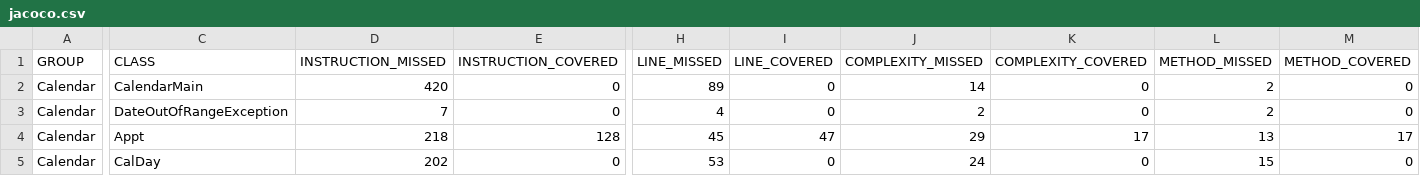
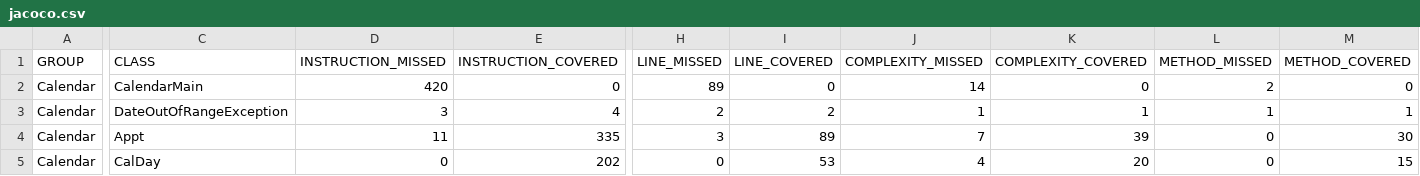
Before and after one commit to RobJShannon/CS362-001-W2018, a CSV file: projects/shannoro/assignment-2/Calendar/target/site/jacoco/jacoco.csv, drawn as a sheet; only a part is shown, gaps mark what is left out; the diff covers the shown part only; the diff names each change by its address in the sheet, - before the commit and + after, or states it on an @@ line.

```diff
--- a/projects/shannoro/assignment-2/Calendar/target/site/jacoco/jacoco.csv
+++ b/projects/shannoro/assignment-2/Calendar/target/site/jacoco/jacoco.csv
-D3 (INSTRUCTION_MISSED): 7
+D3 (INSTRUCTION_MISSED): 3
-E3 (INSTRUCTION_COVERED): 0
+E3 (INSTRUCTION_COVERED): 4
-H3 (LINE_MISSED): 4
+H3 (LINE_MISSED): 2
-I3 (LINE_COVERED): 0
+I3 (LINE_COVERED): 2
-J3 (COMPLEXITY_MISSED): 2
+J3 (COMPLEXITY_MISSED): 1
-K3 (COMPLEXITY_COVERED): 0
+K3 (COMPLEXITY_COVERED): 1
-L3 (METHOD_MISSED): 2
+L3 (METHOD_MISSED): 1
-M3 (METHOD_COVERED): 0
+M3 (METHOD_COVERED): 1
-D4 (INSTRUCTION_MISSED): 218
+D4 (INSTRUCTION_MISSED): 11
-E4 (INSTRUCTION_COVERED): 128
+E4 (INSTRUCTION_COVERED): 335
-H4 (LINE_MISSED): 45
+H4 (LINE_MISSED): 3
-I4 (LINE_COVERED): 47
+I4 (LINE_COVERED): 89
-J4 (COMPLEXITY_MISSED): 29
+J4 (COMPLEXITY_MISSED): 7
-K4 (COMPLEXITY_COVERED): 17
+K4 (COMPLEXITY_COVERED): 39
-L4 (METHOD_MISSED): 13
+L4 (METHOD_MISSED): 0
-M4 (METHOD_COVERED): 17
+M4 (METHOD_COVERED): 30
-D5 (INSTRUCTION_MISSED): 202
+D5 (INSTRUCTION_MISSED): 0
-E5 (INSTRUCTION_COVERED): 0
+E5 (INSTRUCTION_COVERED): 202
-H5 (LINE_MISSED): 53
+H5 (LINE_MISSED): 0
-I5 (LINE_COVERED): 0
+I5 (LINE_COVERED): 53
-J5 (COMPLEXITY_MISSED): 24
+J5 (COMPLEXITY_MISSED): 4
-K5 (COMPLEXITY_COVERED): 0
+K5 (COMPLEXITY_COVERED): 20
-L5 (METHOD_MISSED): 15
+L5 (METHOD_MISSED): 0
-M5 (METHOD_COVERED): 0
+M5 (METHOD_COVERED): 15
```
Also changed, not shown: 22 edited cells elsewhere in this file, 28 other files.
